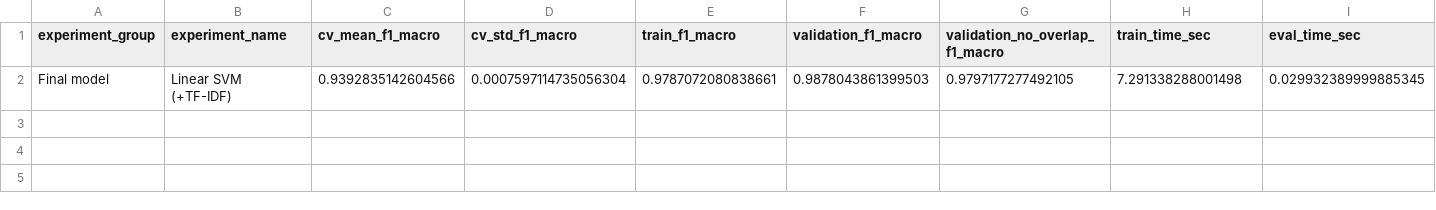
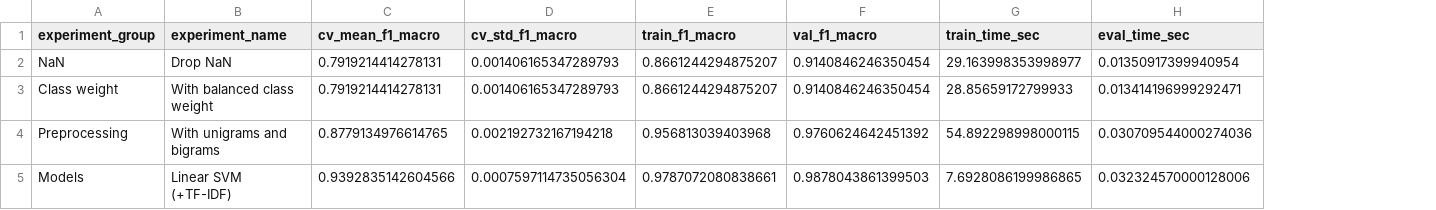
Before and after one commit to ESarah77/Twitter_sentiment_analysis, a CSV file: reports/experiment_summary.csv, drawn as a sheet; removed rows and columns are numbered as before the commit, all else as after; the diff names each change by its address in the sheet, - before the commit and + after, or states it on an @@ line.

Commit message:
fix: adapt experiments notebook to use the code in src

```diff
--- a/reports/experiment_summary.csv
+++ b/reports/experiment_summary.csv
-column G (validation_no_overlap_f1_macro), row 2: 0.9797177277492105
-F1: validation_f1_macro
+F1: val_f1_macro
+row 2: NaN | Drop NaN | 0.7919214414278131 | 0.001406165347289793 | 0.8661244294875207 | 0.9140846246350454 | 29.163998353998977 | 0.01350917399940954
+row 3: Class weight | With balanced class weight | 0.7919214414278131 | 0.001406165347289793 | 0.8661244294875207 | 0.9140846246350454 | 28.85659172799933 | 0.013414196999292471
+row 4: Preprocessing | With unigrams and bigrams | 0.8779134976614765 | 0.002192732167194218 | 0.956813039403968 | 0.9760624642451392 | 54.892298998000115 | 0.030709544000274036
-A5 (experiment_group): Final model
+A5 (experiment_group): Models
-G5 (train_time_sec): 7.291338288001498
+G5 (train_time_sec): 7.6928086199986865
-H5 (eval_time_sec): 0.029932389999885345
+H5 (eval_time_sec): 0.032324570000128006
```
Also changed, not shown: 2 other files.
